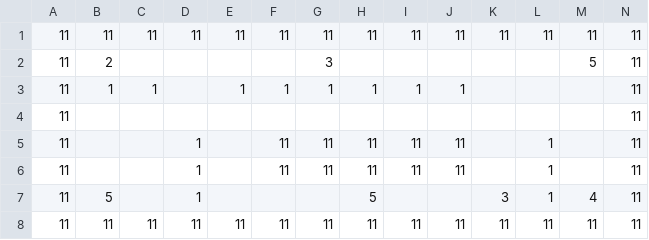
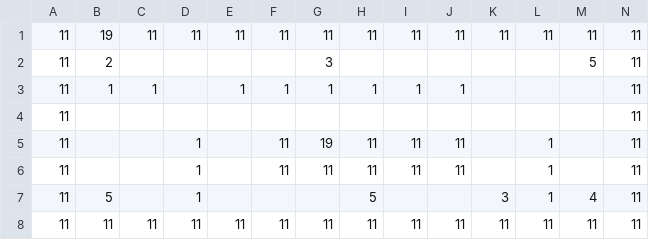
Before and after one commit to Nishijima-Shunji/HEW2025, a CSV file: HEWGame/HEWGame/Data/MAP_STAGE3.csv, drawn as a sheet; the diff names each change by its address in the sheet, - before the commit and + after, or states it on an @@ line.

```diff
--- a/HEWGame/HEWGame/Data/MAP_STAGE3.csv
+++ b/HEWGame/HEWGame/Data/MAP_STAGE3.csv
-B1: 11
+B1: 19
-G5: 11
+G5: 19
```
Also changed, not shown: 6 other files.
